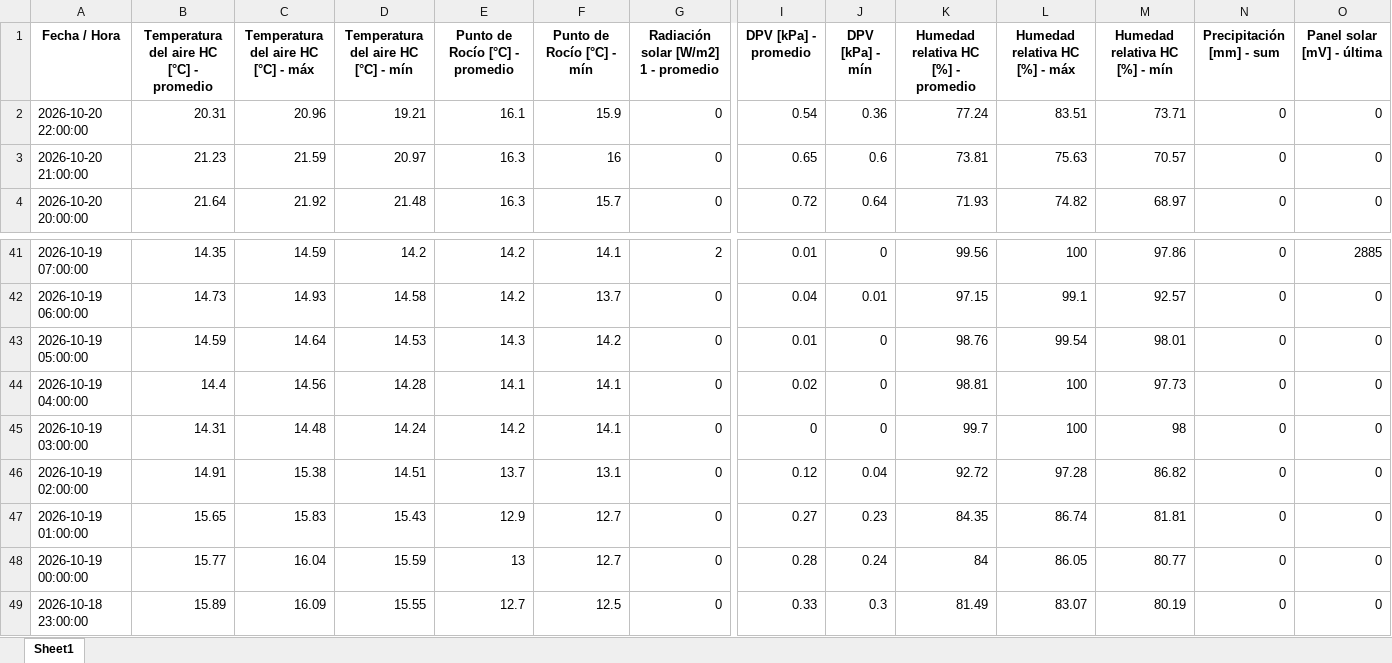
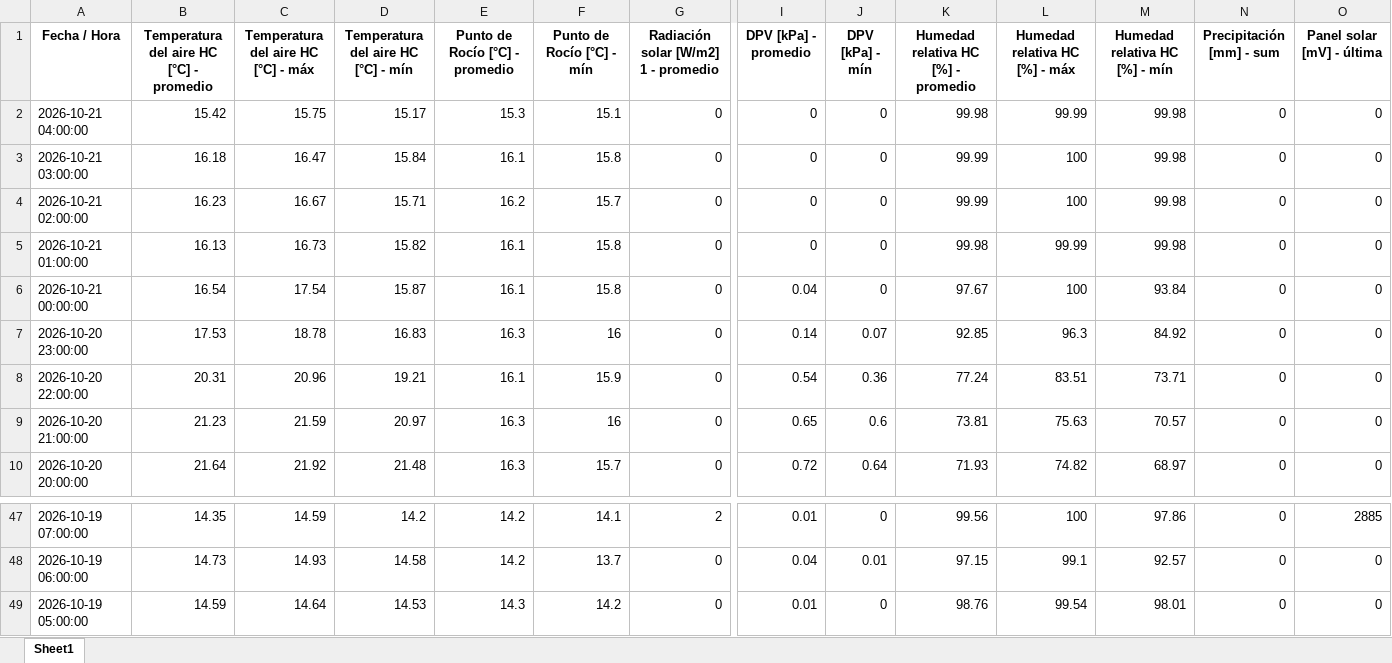
Before and after one commit to intasalta/imetos, an Excel workbook: 00002586_station_data.xlsx, sheet Sheet1, drawn as a sheet; only a part is shown, gaps mark what is left out; values as stored, in another font and other column widths than the file's, no borders; removed rows and columns are numbered as before the commit, all else as after; rows hold the shown columns only; the diff names each change by its address in the sheet, - before the commit and + after, or states it on an @@ line.

```diff
--- a/00002586_station_data.xlsx (sheet Sheet1)
+++ b/00002586_station_data.xlsx (sheet Sheet1)
+row 2: 2026-10-21 04:00:00 | 15.42 | 15.75 | 15.17 | 15.3 | 15.1 | 0 | 0 | 0 | 99.98 | 99.99 | 99.98 | 0 | 0
+row 3: 2026-10-21 03:00:00 | 16.18 | 16.47 | 15.84 | 16.1 | 15.8 | 0 | 0 | 0 | 99.99 | 100 | 99.98 | 0 | 0
+row 4: 2026-10-21 02:00:00 | 16.23 | 16.67 | 15.71 | 16.2 | 15.7 | 0 | 0 | 0 | 99.99 | 100 | 99.98 | 0 | 0
+row 5: 2026-10-21 01:00:00 | 16.13 | 16.73 | 15.82 | 16.1 | 15.8 | 0 | 0 | 0 | 99.98 | 99.99 | 99.98 | 0 | 0
+row 6: 2026-10-21 00:00:00 | 16.54 | 17.54 | 15.87 | 16.1 | 15.8 | 0 | 0.04 | 0 | 97.67 | 100 | 93.84 | 0 | 0
+row 7: 2026-10-20 23:00:00 | 17.53 | 18.78 | 16.83 | 16.3 | 16 | 0 | 0.14 | 0.07 | 92.85 | 96.3 | 84.92 | 0 | 0
-row 44: 2026-10-19 04:00:00 | 14.4 | 14.56 | 14.28 | 14.1 | 14.1 | 0 | 0.02 | 0 | 98.81 | 100 | 97.73 | 0 | 0
-row 45: 2026-10-19 03:00:00 | 14.31 | 14.48 | 14.24 | 14.2 | 14.1 | 0 | 0 | 0 | 99.7 | 100 | 98 | 0 | 0
-row 46: 2026-10-19 02:00:00 | 14.91 | 15.38 | 14.51 | 13.7 | 13.1 | 0 | 0.12 | 0.04 | 92.72 | 97.28 | 86.82 | 0 | 0
-row 47: 2026-10-19 01:00:00 | 15.65 | 15.83 | 15.43 | 12.9 | 12.7 | 0 | 0.27 | 0.23 | 84.35 | 86.74 | 81.81 | 0 | 0
-row 48: 2026-10-19 00:00:00 | 15.77 | 16.04 | 15.59 | 13 | 12.7 | 0 | 0.28 | 0.24 | 84 | 86.05 | 80.77 | 0 | 0
-row 49: 2026-10-18 23:00:00 | 15.89 | 16.09 | 15.55 | 12.7 | 12.5 | 0 | 0.33 | 0.3 | 81.49 | 83.07 | 80.19 | 0 | 0
```
Also changed, not shown: 00002646_station_data.xlsx, 4 other files.
